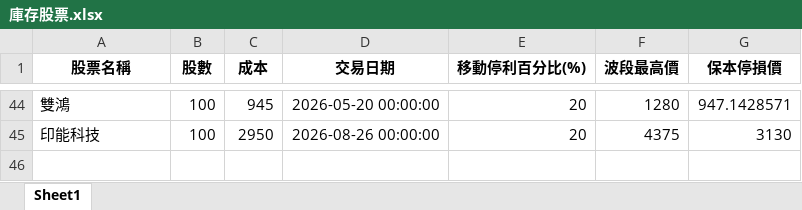
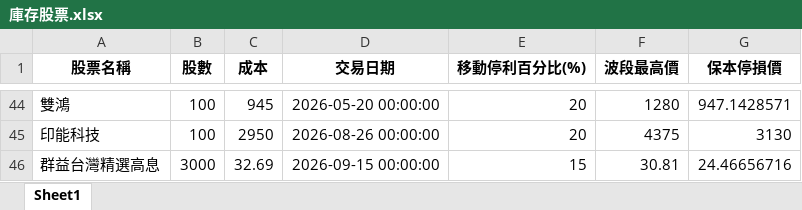
Before and after one commit to yihshan/stock-dashboard, an Excel workbook: data/庫存股票.xlsx, sheet Sheet1, drawn as a sheet; only a part is shown, gaps mark what is left out; values as stored, in another font and other column widths than the file's, no borders; charts and pictures not drawn; the diff names each change by its address in the sheet, - before the commit and + after, or states it on an @@ line.

Commit message:
Add files via upload

```diff
--- a/data/庫存股票.xlsx (sheet Sheet1)
+++ b/data/庫存股票.xlsx (sheet Sheet1)
+row 46: 群益台灣精選高息 | 3000 | 32.69 | 2026-09-15 00:00:00 | 15 | 30.81 | 24.46656716
```
Also changed, not shown: charts or pictures.
